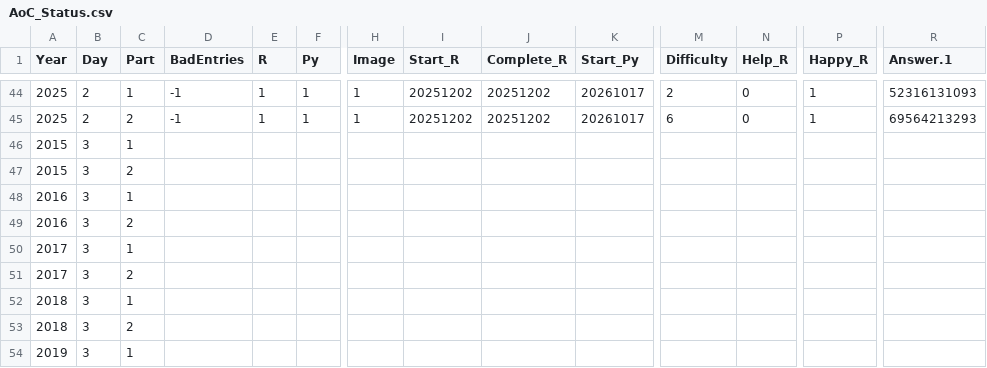
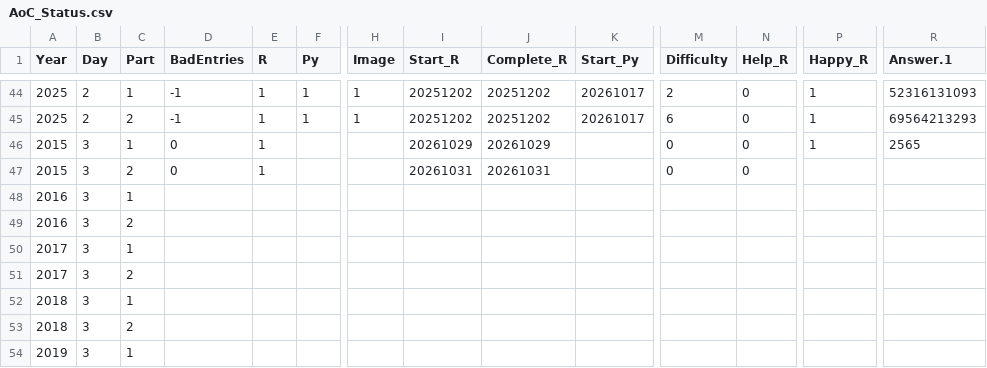
Before and after one commit to justinholland85/AoC, a CSV file: AoC_Status.csv, drawn as a sheet; only a part is shown, gaps mark what is left out; removed rows and columns are numbered as before the commit, all else as after; rows hold the shown columns only; the diff names each change by its address in the sheet, - before the commit and + after, or states it on an @@ line.

```diff
--- a/AoC_Status.csv
+++ b/AoC_Status.csv
-row 46: 2015 | 3 | 1
+row 46: 2015 | 3 | 1 | 0 | 1 |  |  | 20261029 | 20261029 |  | 0 | 0 | 1 | 2565
-D47 (BadEntries): (empty)
+D47 (BadEntries): 0
-E47 (R): (empty)
+E47 (R): 1
-I47 (Start_R): (empty)
+I47 (Start_R): 20261031
-J47 (Complete_R): (empty)
+J47 (Complete_R): 20261031
-M47 (Difficulty): (empty)
+M47 (Difficulty): 0
-N47 (Help_R): (empty)
+N47 (Help_R): 0
```
Also changed, not shown: 9 other files.
